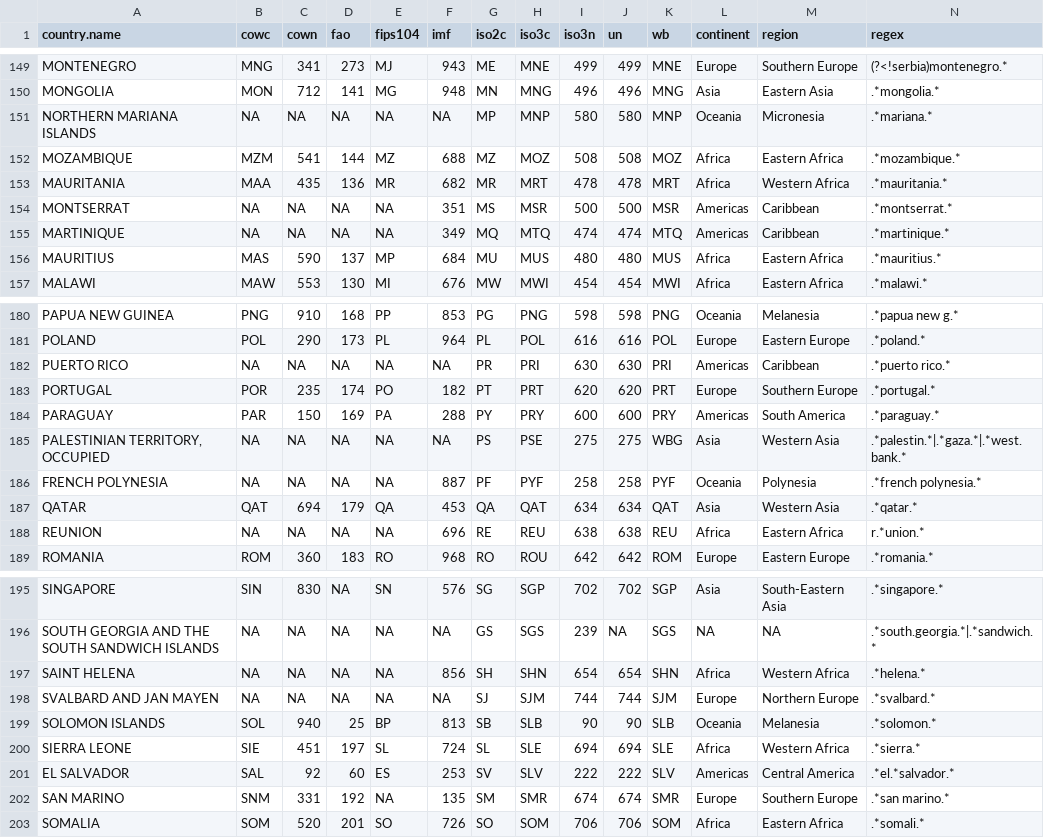
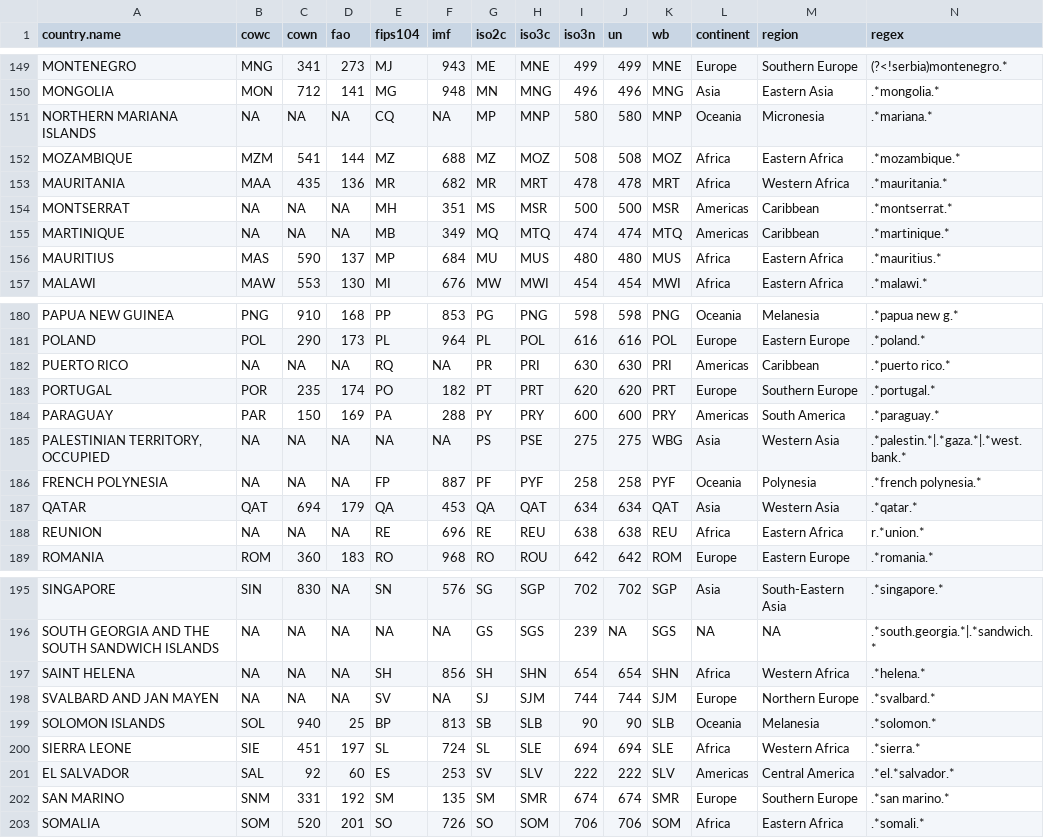
Before and after one commit to vincentarelbundock/countrycode, a CSV file: data/countrycode_data.csv, drawn as a sheet; only a part is shown, gaps mark what is left out; the diff covers the shown part only.

```diff
--- a/data/countrycode_data.csv
+++ b/data/countrycode_data.csv
@@ -150,7 +150,7 @@
 "MONGOLIA","MON",712,141,"MG",948,"MN","MNG",496,496,"MNG","Asia","Eastern Asia",".*mongolia.*"
-"NORTHERN MARIANA ISLANDS",NA,NA,NA,NA,NA,"MP","MNP",580,580,"MNP","Oceania","Micronesia",".*mariana.*"
+"NORTHERN MARIANA ISLANDS",NA,NA,NA,"CQ",NA,"MP","MNP",580,580,"MNP","Oceania","Micronesia",".*mariana.*"
 "MOZAMBIQUE","MZM",541,144,"MZ",688,"MZ","MOZ",508,508,"MOZ","Africa","Eastern Africa",".*mozambique.*"
 "MAURITANIA","MAA",435,136,"MR",682,"MR","MRT",478,478,"MRT","Africa","Western Africa",".*mauritania.*"
-"MONTSERRAT",NA,NA,NA,NA,351,"MS","MSR",500,500,"MSR","Americas","Caribbean",".*montserrat.*"
-"MARTINIQUE",NA,NA,NA,NA,349,"MQ","MTQ",474,474,"MTQ","Americas","Caribbean",".*martinique.*"
+"MONTSERRAT",NA,NA,NA,"MH",351,"MS","MSR",500,500,"MSR","Americas","Caribbean",".*montserrat.*"
+"MARTINIQUE",NA,NA,NA,"MB",349,"MQ","MTQ",474,474,"MTQ","Americas","Caribbean",".*martinique.*"
 "MAURITIUS","MAS",590,137,"MP",684,"MU","MUS",480,480,"MUS","Africa","Eastern Africa",".*mauritius.*"
@@ -181,3 +181,3 @@
 "POLAND","POL",290,173,"PL",964,"PL","POL",616,616,"POL","Europe","Eastern Europe",".*poland.*"
-"PUERTO RICO",NA,NA,NA,NA,NA,"PR","PRI",630,630,"PRI","Americas","Caribbean",".*puerto rico.*"
+"PUERTO RICO",NA,NA,NA,"RQ",NA,"PR","PRI",630,630,"PRI","Americas","Caribbean",".*puerto rico.*"
 "PORTUGAL","POR",235,174,"PO",182,"PT","PRT",620,620,"PRT","Europe","Southern Europe",".*portugal.*"
@@ -185,5 +185,5 @@
 "PALESTINIAN TERRITORY, OCCUPIED",NA,NA,NA,NA,NA,"PS","PSE",275,275,"WBG","Asia","Western Asia",".*palestin.*|.*gaza.*|.*west.bank.*"
-"FRENCH POLYNESIA",NA,NA,NA,NA,887,"PF","PYF",258,258,"PYF","Oceania","Polynesia",".*french polynesia.*"
+"FRENCH POLYNESIA",NA,NA,NA,"FP",887,"PF","PYF",258,258,"PYF","Oceania","Polynesia",".*french polynesia.*"
 "QATAR","QAT",694,179,"QA",453,"QA","QAT",634,634,"QAT","Asia","Western Asia",".*qatar.*"
-"REUNION",NA,NA,NA,NA,696,"RE","REU",638,638,"REU","Africa","Eastern Africa","r.*union.*"
+"REUNION",NA,NA,NA,"RE",696,"RE","REU",638,638,"REU","Africa","Eastern Africa","r.*union.*"
 "ROMANIA","ROM",360,183,"RO",968,"RO","ROU",642,642,"ROM","Europe","Eastern Europe",".*romania.*"
@@ -196,4 +196,4 @@
 "SOUTH GEORGIA AND THE SOUTH SANDWICH ISLANDS",NA,NA,NA,NA,NA,"GS","SGS",239,NA,"SGS",NA,NA,".*south.georgia.*|.*sandwich.*"
-"SAINT HELENA",NA,NA,NA,NA,856,"SH","SHN",654,654,"SHN","Africa","Western Africa",".*helena.*"
-"SVALBARD AND JAN MAYEN",NA,NA,NA,NA,NA,"SJ","SJM",744,744,"SJM","Europe","Northern Europe",".*svalbard.*"
+"SAINT HELENA",NA,NA,NA,"SH",856,"SH","SHN",654,654,"SHN","Africa","Western Africa",".*helena.*"
+"SVALBARD AND JAN MAYEN",NA,NA,NA,"SV",NA,"SJ","SJM",744,744,"SJM","Europe","Northern Europe",".*svalbard.*"
 "SOLOMON ISLANDS","SOL",940,25,"BP",813,"SB","SLB",90,90,"SLB","Oceania","Melanesia",".*solomon.*"
@@ -201,3 +201,3 @@
 "EL SALVADOR","SAL",92,60,"ES",253,"SV","SLV",222,222,"SLV","Americas","Central America",".*el.*salvador.*"
-"SAN MARINO","SNM",331,192,NA,135,"SM","SMR",674,674,"SMR","Europe","Southern Europe",".*san marino.*"
+"SAN MARINO","SNM",331,192,"SM",135,"SM","SMR",674,674,"SMR","Europe","Southern Europe",".*san marino.*"
 "SOMALIA","SOM",520,201,"SO",726,"SO","SOM",706,706,"SOM","Africa","Eastern Africa",".*somali.*"
```
Also changed, not shown: 26 edited cells elsewhere in this file.
